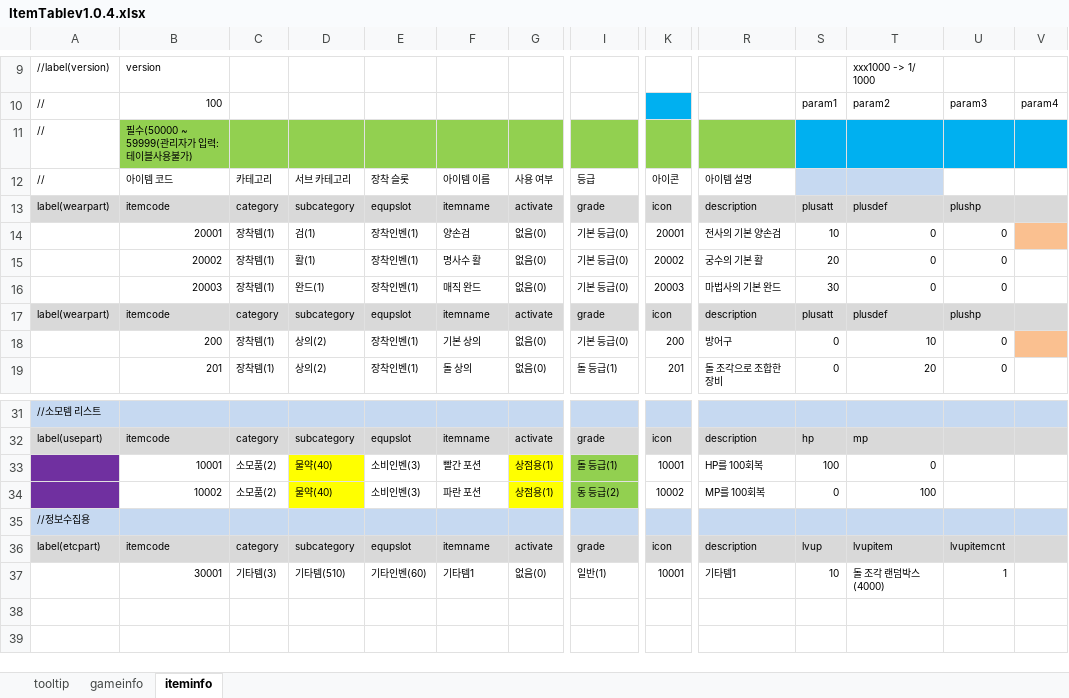
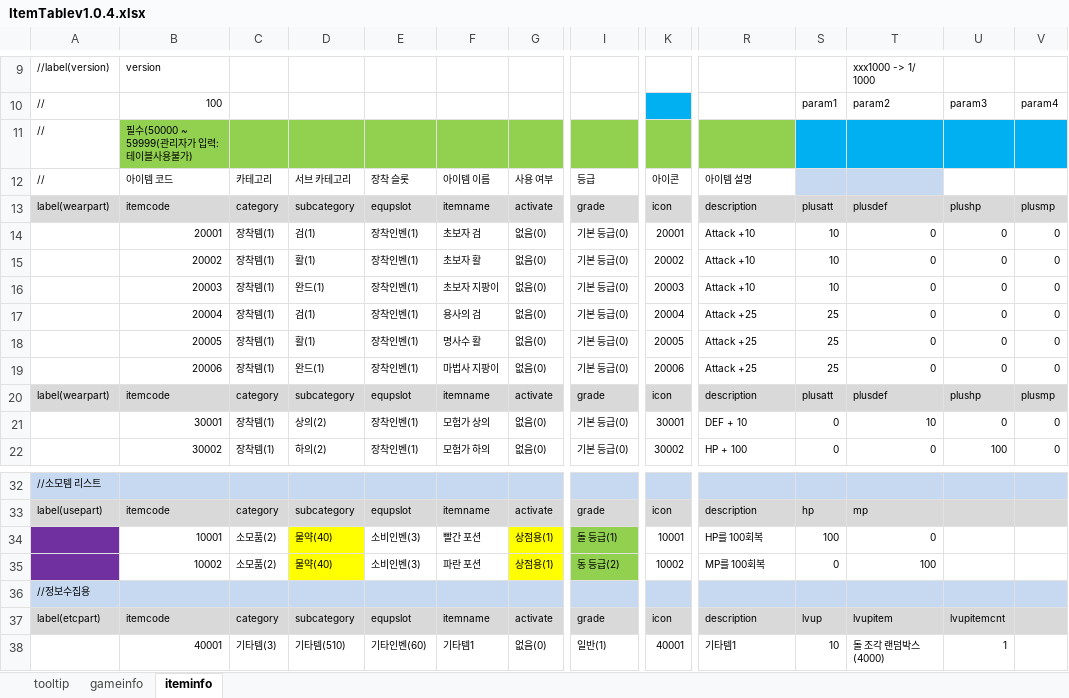
Before and after one commit to EunnWoo/JungEunWoo, an Excel workbook: _Excel/ItemTablev1.0.4.xlsx, sheet iteminfo, drawn as a sheet; only a part is shown, gaps mark what is left out; values as stored, in another font and other column widths than the file's, no borders; addresses are those after the commit; rows hold the shown columns only; the diff covers the shown part only; the diff names each change by its address in the sheet, - before the commit and + after, or states it on an @@ line.

```diff
--- a/_Excel/ItemTablev1.0.4.xlsx (sheet iteminfo)
+++ b/_Excel/ItemTablev1.0.4.xlsx (sheet iteminfo)
-V13: (empty)
+V13: plusmp
-F14: 양손검
+F14: 초보자 검
-R14: 전사의 기본 양손검
+R14: Attack +10
-V14:V16: (empty)
+V14:V16: 0
-V14 fill: #FAC090
+V14 fill: none
-F15: 명사수 활
+F15: 초보자 활
-R15: 궁수의 기본 활
+R15: Attack +10
-S15: 20
+S15: 10
-F16: 매직 완드
+F16: 초보자 지팡이
-R16: 마법사의 기본 완드
+R16: Attack +10
-S16: 30
+S16: 10
+row 17:  | 20004 | 장착템(1) | 검(1) | 장착인벤(1) | 용사의 검 | 없음(0) | 기본 등급(0) | 20004 | Attack +25 | 25 | 0 | 0 | 0
+row 18:  | 20005 | 장착템(1) | 활(1) | 장착인벤(1) | 명사수 활 | 없음(0) | 기본 등급(0) | 20005 | Attack +25 | 25 | 0 | 0 | 0
+row 19:  | 20006 | 장착템(1) | 완드(1) | 장착인벤(1) | 마법사 지팡이 | 없음(0) | 기본 등급(0) | 20006 | Attack +25 | 25 | 0 | 0 | 0
-V20: (empty)
+V20: plusmp
-B21: 200
+B21: 30001
-F21: 기본 상의
+F21: 모험가 상의
-K21: 200
+K21: 30001
-R21: 방어구
+R21: DEF + 10
-V21:V22: (empty)
+V21:V22: 0
-V21 fill: #FAC090
+V21 fill: none
-B22: 201
+B22: 30002
-D22: 상의(2)
+D22: 하의(2)
-F22: 돌 상의
+F22: 모험가 하의
-I22: 돌 등급(1)
+I22: 기본 등급(0)
-K22: 201
+K22: 30002
-R22: 돌 조각으로 조합한 장비
+R22: HP + 100
-T22: 20
+T22: 0
-U22: 0
+U22: 100
-B38: 30001
+B38: 40001
-K38: 10001
+K38: 40001
```
Also changed, not shown: 2 removed rows, 35 edited cells and cell formats elsewhere in this sheet, formulas that keep their value, 33 other files.
